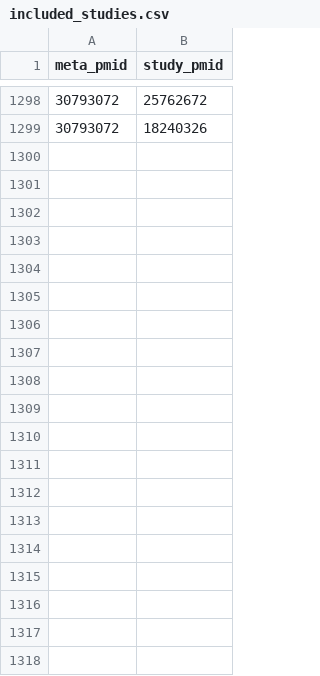
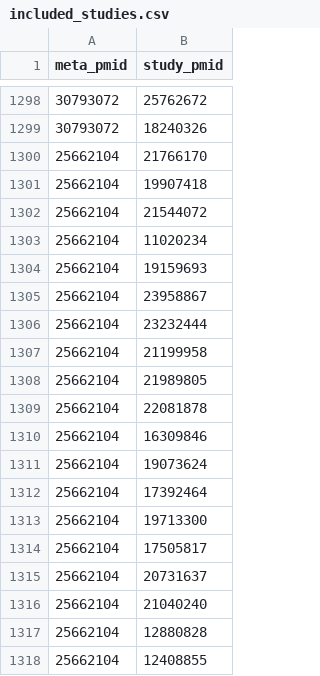
Before and after one commit to neurostuff/neurometabench, a CSV file: data/included_studies.csv, drawn as a sheet; only a part is shown, gaps mark what is left out; the diff covers the shown part only.

Commit message:
Updated included_studies.csv again

```diff
--- a/data/included_studies.csv
+++ b/data/included_studies.csv
@@ -1299 +1299,20 @@ meta_pmid,study_pmid
 30793072,18240326
+25662104,21766170
+25662104,19907418
+25662104,21544072
+25662104,11020234
+25662104,19159693
+25662104,23958867
+25662104,23232444
+25662104,21199958
+25662104,21989805
+25662104,22081878
+25662104,16309846
+25662104,19073624
+25662104,17392464
+25662104,19713300
+25662104,17505817
+25662104,20731637
+25662104,21040240
+25662104,12880828
+25662104,12408855
```
Also changed, not shown: 19 added rows elsewhere in this file.
